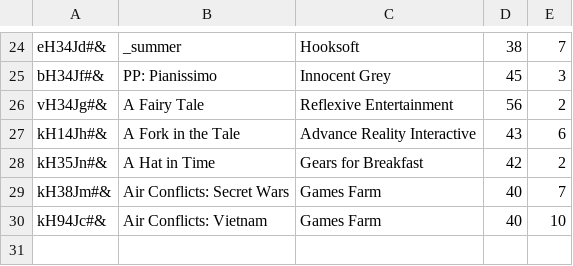
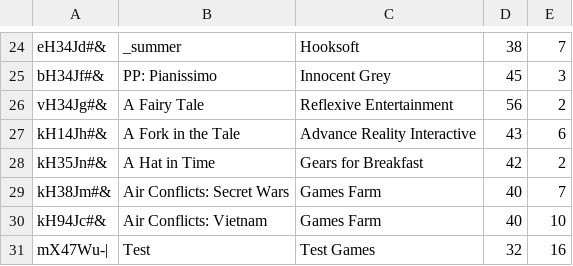
Before and after one commit to CodecoolKRK20173/erp-mvc-code_destroyers, a CSV file: model/store/games.csv, drawn as a sheet; only a part is shown, gaps mark what is left out.

```diff
--- a/model/store/games.csv
+++ b/model/store/games.csv
@@ -30 +30,2 @@ kH38Jm#&;Air Conflicts: Secret Wars;Games Farm;40;7
 kH94Jc#&;Air Conflicts: Vietnam;Games Farm;40;10
+mX47Wu-|;Test;Test Games;32;16
```
Also changed, not shown: 4 other files.
